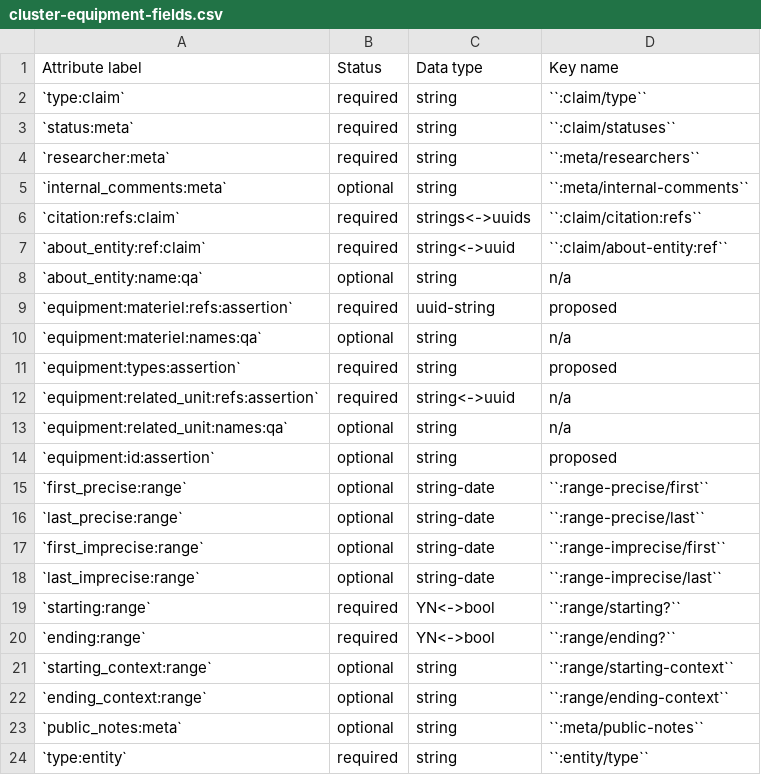
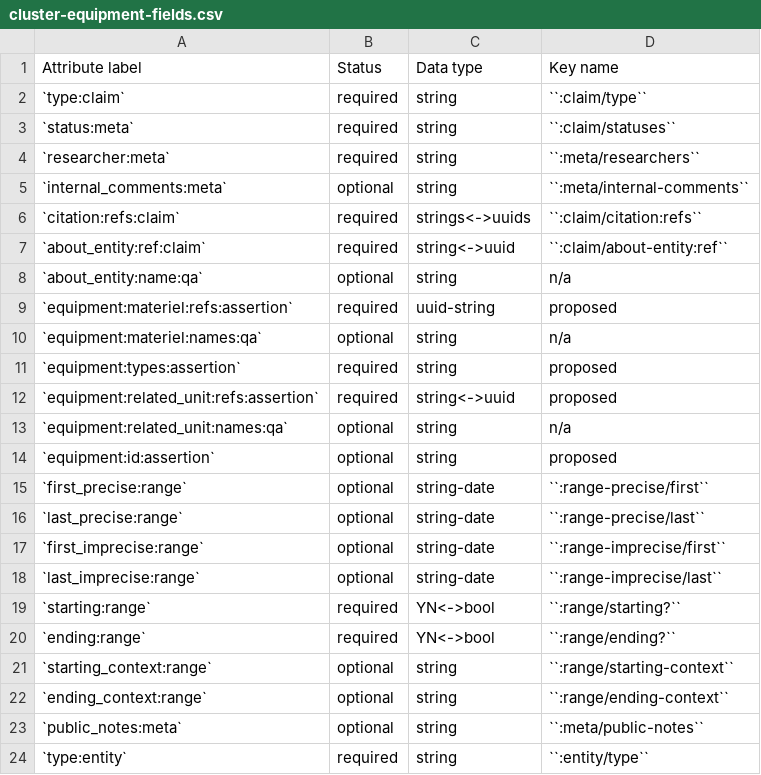
Before and after one commit to security-force-monitor/research-handbook, a CSV file: source/_static/cluster-equipment-fields.csv, drawn as a sheet.

Commit message:
Update cluster-equipment-fields.csv

```diff
--- a/source/_static/cluster-equipment-fields.csv
+++ b/source/_static/cluster-equipment-fields.csv
@@ -11,3 +11,3 @@ Attribute label , Status , Data type , Key name
 `equipment:types:assertion` , required , string , proposed
-`equipment:related_unit:refs:assertion` , required , string<->uuid , n/a
+`equipment:related_unit:refs:assertion` , required , string<->uuid , proposed
 `equipment:related_unit:names:qa` , optional , string , n/a
```
